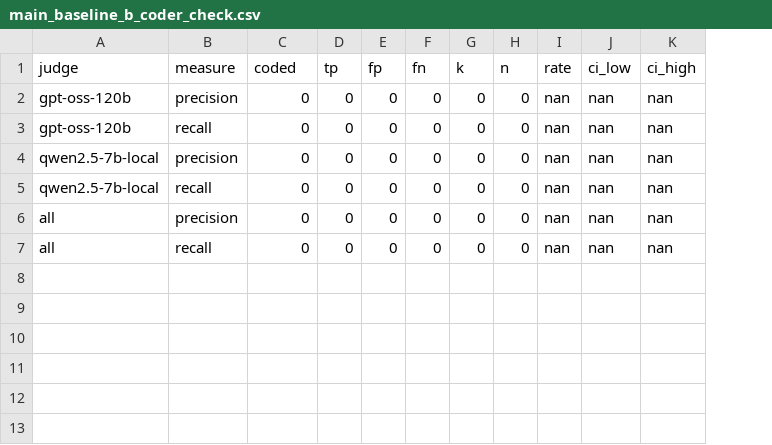
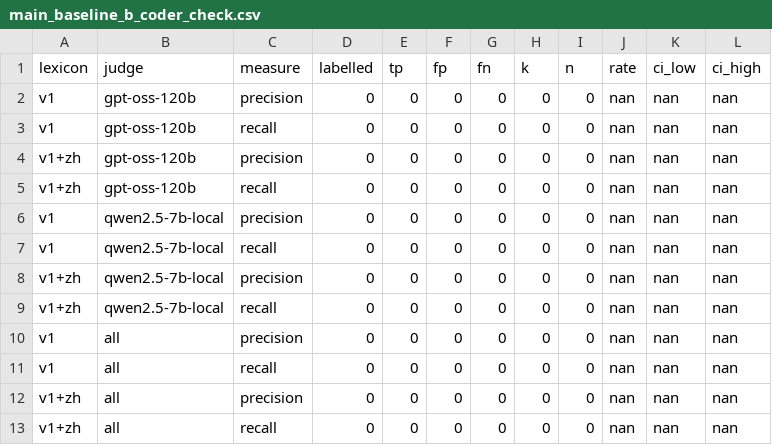
Before and after one commit to AadityaVijaywargi/prompt-project, a CSV file: results/tables/main_baseline_b_coder_check.csv, drawn as a sheet; addresses are those after the commit; the diff names each change by its address in the sheet, - before the commit and + after, or states it on an @@ line.

```diff
--- a/results/tables/main_baseline_b_coder_check.csv
+++ b/results/tables/main_baseline_b_coder_check.csv
+column A (lexicon), rows 4-7: v1+zh | v1+zh | v1 | v1; rows 10-11: v1 | v1
-D1: coded
+D1: labelled
+row 2: v1 | gpt-oss-120b | precision | 0 | 0 | 0 | 0 | 0 | 0 | nan | nan | nan
+row 3: v1 | gpt-oss-120b | recall | 0 | 0 | 0 | 0 | 0 | 0 | nan | nan | nan
+row 8: v1+zh | qwen2.5-7b-local | precision | 0 | 0 | 0 | 0 | 0 | 0 | nan | nan | nan
+row 9: v1+zh | qwen2.5-7b-local | recall | 0 | 0 | 0 | 0 | 0 | 0 | nan | nan | nan
+row 12: v1+zh | all | precision | 0 | 0 | 0 | 0 | 0 | 0 | nan | nan | nan
+row 13: v1+zh | all | recall | 0 | 0 | 0 | 0 | 0 | 0 | nan | nan | nan
```
Also changed, not shown: results/tables/main_baseline_b_by_sign.csv, results/tables/main_baseline_b_comment_sample.csv, 11 other files.
